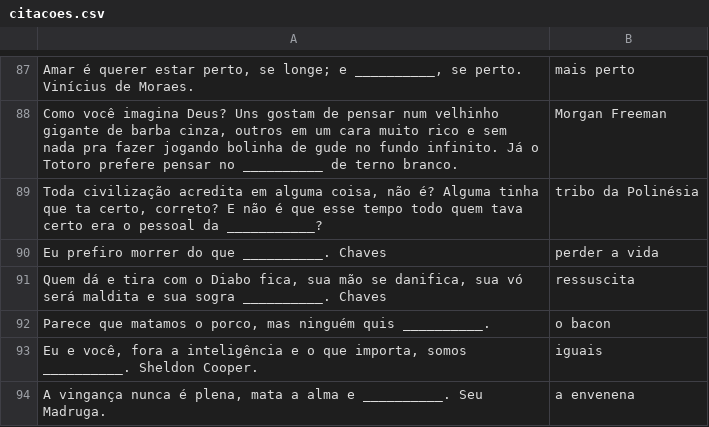
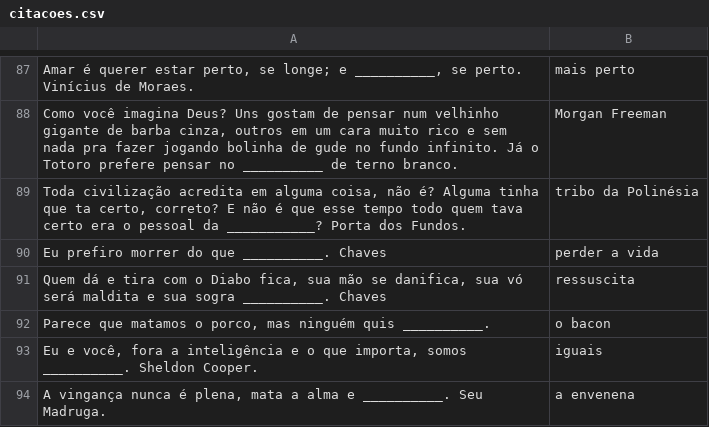
Before and after one commit to marcotmarcot/citacoes, a CSV file: citacoes.csv, drawn as a sheet; only a part is shown, gaps mark what is left out.

Commit message:
porta

```diff
--- a/citacoes.csv
+++ b/citacoes.csv
@@ -88,3 +88,3 @@
 "Como você imagina Deus? Uns gostam de pensar num velhinho gigante de barba cinza, outros em um cara muito rico e sem nada pra fazer jogando bolinha de gude no fundo infinito. Já o Totoro prefere pensar no __________ de terno branco.","Morgan Freeman"
-"Toda civilização acredita em alguma coisa, não é? Alguma tinha que ta certo, correto? E não é que esse tempo todo quem tava certo era o pessoal da ___________?","tribo da Polinésia"
+"Toda civilização acredita em alguma coisa, não é? Alguma tinha que ta certo, correto? E não é que esse tempo todo quem tava certo era o pessoal da ___________? Porta dos Fundos.","tribo da Polinésia"
 "Eu prefiro morrer do que __________. Chaves","perder a vida"
```
